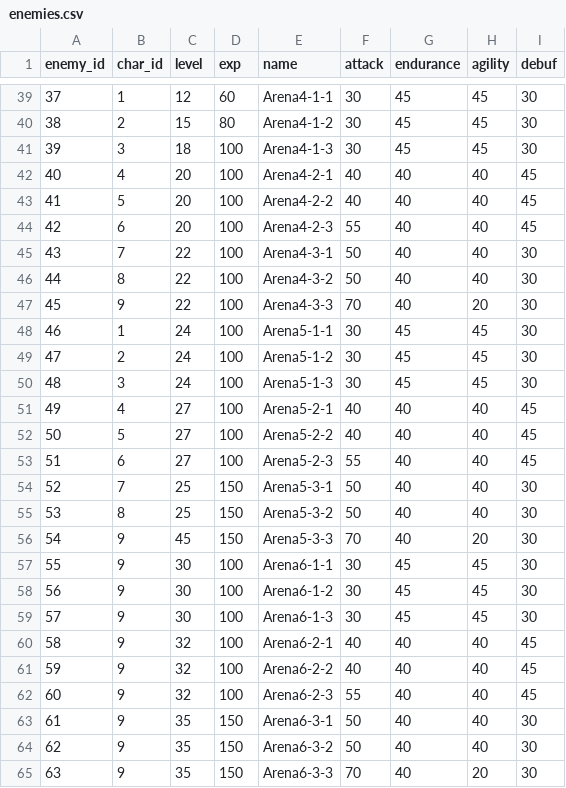
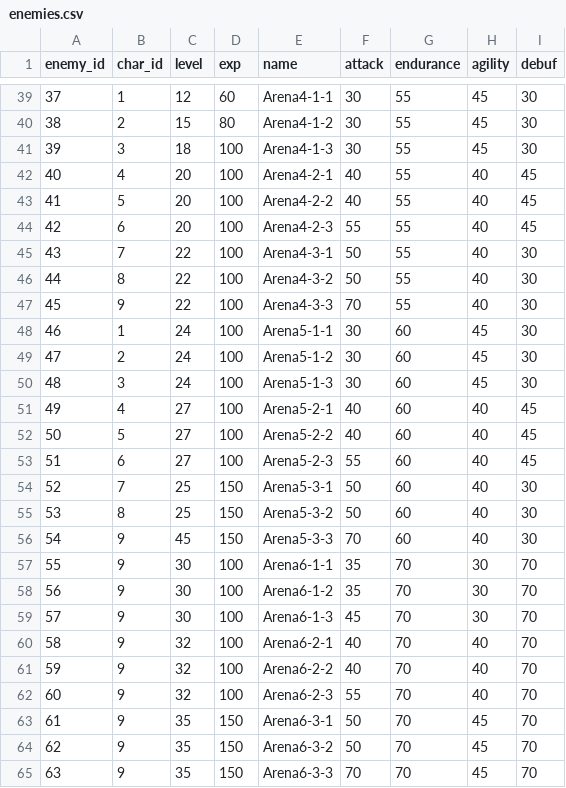
Before and after one commit to YamashitaSho/Train_back, a CSV file: Dataset/enemies.csv, drawn as a sheet; only a part is shown, gaps mark what is left out; the diff covers the shown part only.

```diff
--- a/Dataset/enemies.csv
+++ b/Dataset/enemies.csv
@@ -39,27 +39,27 @@ enemy_id,char_id,level,exp,name,attack,endurance,agility,debuf
-37,1,12,60,Arena4-1-1,30,45,45,30
-38,2,15,80,Arena4-1-2,30,45,45,30
-39,3,18,100,Arena4-1-3,30,45,45,30
-40,4,20,100,Arena4-2-1,40,40,40,45
-41,5,20,100,Arena4-2-2,40,40,40,45
-42,6,20,100,Arena4-2-3,55,40,40,45
-43,7,22,100,Arena4-3-1,50,40,40,30
-44,8,22,100,Arena4-3-2,50,40,40,30
-45,9,22,100,Arena4-3-3,70,40,20,30
-46,1,24,100,Arena5-1-1,30,45,45,30
-47,2,24,100,Arena5-1-2,30,45,45,30
-48,3,24,100,Arena5-1-3,30,45,45,30
-49,4,27,100,Arena5-2-1,40,40,40,45
-50,5,27,100,Arena5-2-2,40,40,40,45
-51,6,27,100,Arena5-2-3,55,40,40,45
-52,7,25,150,Arena5-3-1,50,40,40,30
-53,8,25,150,Arena5-3-2,50,40,40,30
-54,9,45,150,Arena5-3-3,70,40,20,30
-55,9,30,100,Arena6-1-1,30,45,45,30
-56,9,30,100,Arena6-1-2,30,45,45,30
-57,9,30,100,Arena6-1-3,30,45,45,30
-58,9,32,100,Arena6-2-1,40,40,40,45
-59,9,32,100,Arena6-2-2,40,40,40,45
-60,9,32,100,Arena6-2-3,55,40,40,45
-61,9,35,150,Arena6-3-1,50,40,40,30
-62,9,35,150,Arena6-3-2,50,40,40,30
-63,9,35,150,Arena6-3-3,70,40,20,30
+37,1,12,60,Arena4-1-1,30,55,45,30
+38,2,15,80,Arena4-1-2,30,55,45,30
+39,3,18,100,Arena4-1-3,30,55,45,30
+40,4,20,100,Arena4-2-1,40,55,40,45
+41,5,20,100,Arena4-2-2,40,55,40,45
+42,6,20,100,Arena4-2-3,55,55,40,45
+43,7,22,100,Arena4-3-1,50,55,40,30
+44,8,22,100,Arena4-3-2,50,55,40,30
+45,9,22,100,Arena4-3-3,70,55,40,30
+46,1,24,100,Arena5-1-1,30,60,45,30
+47,2,24,100,Arena5-1-2,30,60,45,30
+48,3,24,100,Arena5-1-3,30,60,45,30
+49,4,27,100,Arena5-2-1,40,60,40,45
+50,5,27,100,Arena5-2-2,40,60,40,45
+51,6,27,100,Arena5-2-3,55,60,40,45
+52,7,25,150,Arena5-3-1,50,60,40,30
+53,8,25,150,Arena5-3-2,50,60,40,30
+54,9,45,150,Arena5-3-3,70,60,40,30
+55,9,30,100,Arena6-1-1,35,70,30,70
+56,9,30,100,Arena6-1-2,35,70,30,70
+57,9,30,100,Arena6-1-3,45,70,30,70
+58,9,32,100,Arena6-2-1,40,70,40,70
+59,9,32,100,Arena6-2-2,40,70,40,70
+60,9,32,100,Arena6-2-3,55,70,40,70
+61,9,35,150,Arena6-3-1,50,70,45,70
+62,9,35,150,Arena6-3-2,50,70,45,70
+63,9,35,150,Arena6-3-3,70,70,45,70
```
Also changed, not shown: 70 edited cells elsewhere in this file, 1 other file.
